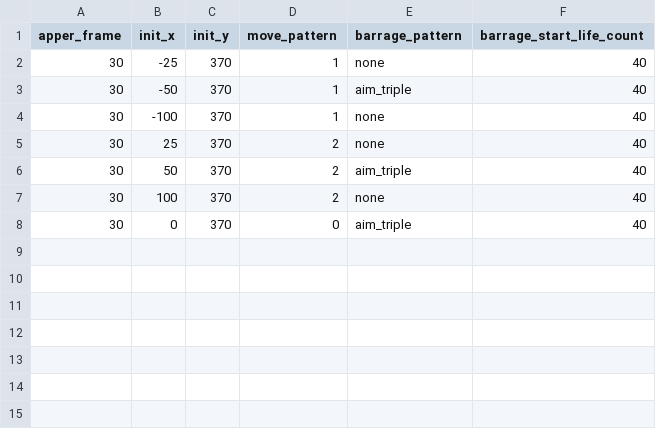
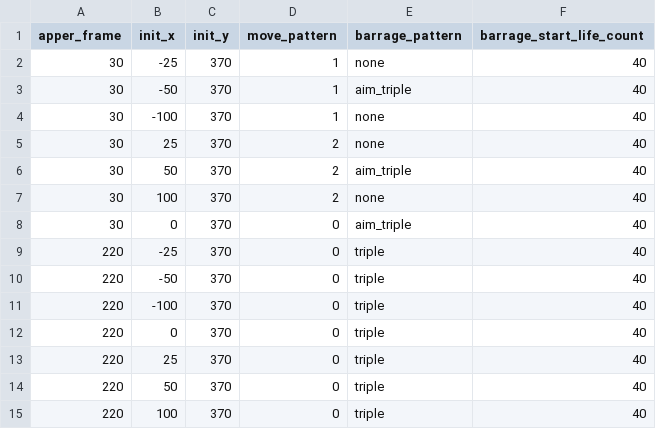
Before and after one commit to pocket7878/bevy_sample_stg, a CSV file: data/stage/enemy.csv, drawn as a sheet.

Commit message:
feature: Refactor enemy movement systems into plugin.

```diff
--- a/data/stage/enemy.csv
+++ b/data/stage/enemy.csv
@@ -8 +8,8 @@ apper_frame,init_x,init_y,move_pattern,barrage_pattern,barrage_start_life_count
 30,0,370,0,aim_triple,40
+220,-25,370,0,triple,40
+220,-50,370,0,triple,40
+220,-100,370,0,triple,40
+220,0,370,0,triple,40
+220,25,370,0,triple,40
+220,50,370,0,triple,40
+220,100,370,0,triple,40
```
Also changed, not shown: 13 other files.
